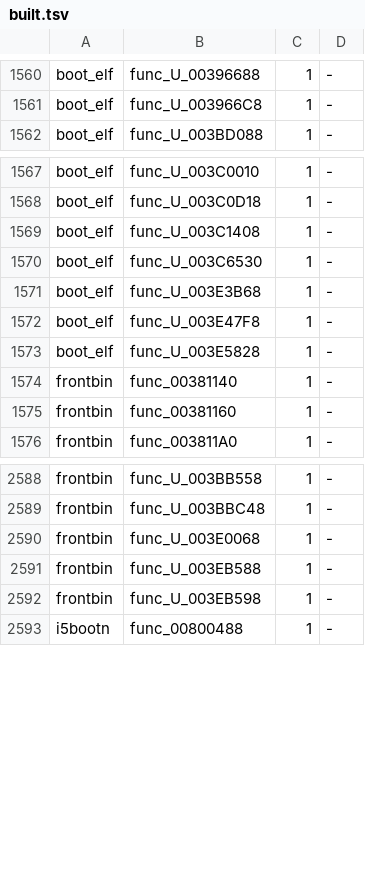
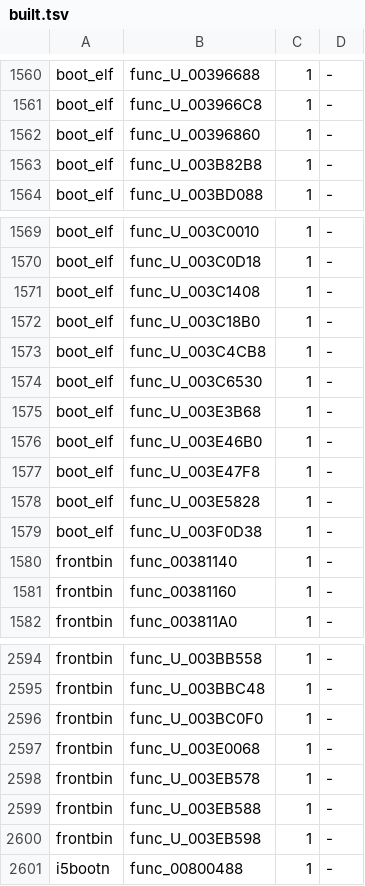
Before and after one commit to OpenRAC/rac3-decomp, a TSV file: config/us/built.tsv, drawn as a sheet; only a part is shown, gaps mark what is left out.

```diff
--- a/config/us/built.tsv
+++ b/config/us/built.tsv
@@ -1561,2 +1561,4 @@ boot_elf	func_U_00396688	1	-
 boot_elf	func_U_003966C8	1	-
+boot_elf	func_U_00396860	1	-
+boot_elf	func_U_003B82B8	1	-
 boot_elf	func_U_003BD088	1	-
@@ -1569,6 +1571,10 @@ boot_elf	func_U_003C0D18	1	-
 boot_elf	func_U_003C1408	1	-
+boot_elf	func_U_003C18B0	1	-
+boot_elf	func_U_003C4CB8	1	-
 boot_elf	func_U_003C6530	1	-
 boot_elf	func_U_003E3B68	1	-
+boot_elf	func_U_003E46B0	1	-
 boot_elf	func_U_003E47F8	1	-
 boot_elf	func_U_003E5828	1	-
+boot_elf	func_U_003F0D38	1	-
 frontbin	func_00381140	1	-
@@ -2589,3 +2595,5 @@ frontbin	func_U_003BB558	1	-
 frontbin	func_U_003BBC48	1	-
+frontbin	func_U_003BC0F0	1	-
 frontbin	func_U_003E0068	1	-
+frontbin	func_U_003EB578	1	-
 frontbin	func_U_003EB588	1	-
```
Also changed, not shown: 4 other files.
